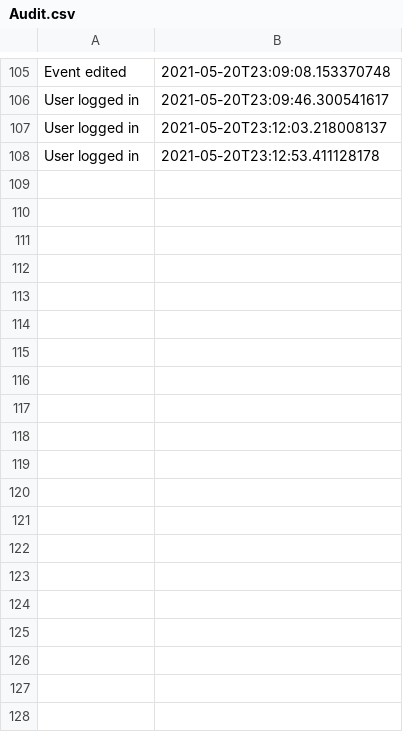
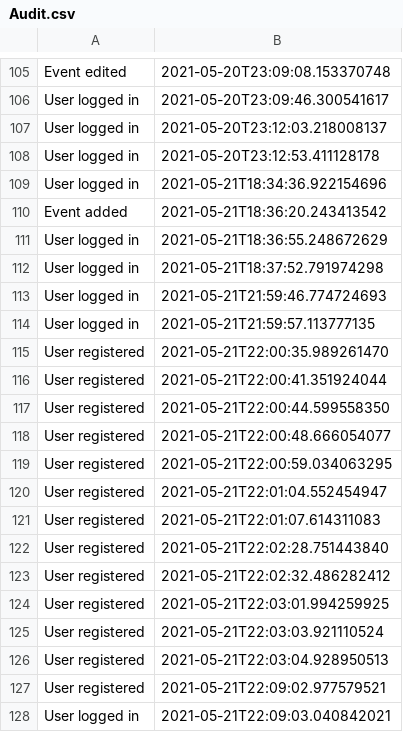
Before and after one commit to speedypleath/e-ticketingapp, a CSV file: Data/Audit.csv, drawn as a sheet; only a part is shown, gaps mark what is left out; the diff covers the shown part only.

```diff
--- a/Data/Audit.csv
+++ b/Data/Audit.csv
@@ -108 +108,21 @@ User logged in,2021-05-20T23:12:03.218008137
 User logged in,2021-05-20T23:12:53.411128178
+User logged in,2021-05-21T18:34:36.922154696
+Event added,2021-05-21T18:36:20.243413542
+User logged in,2021-05-21T18:36:55.248672629
+User logged in,2021-05-21T18:37:52.791974298
+User logged in,2021-05-21T21:59:46.774724693
+User logged in,2021-05-21T21:59:57.113777135
+User registered,2021-05-21T22:00:35.989261470
+User registered,2021-05-21T22:00:41.351924044
+User registered,2021-05-21T22:00:44.599558350
+User registered,2021-05-21T22:00:48.666054077
+User registered,2021-05-21T22:00:59.034063295
+User registered,2021-05-21T22:01:04.552454947
+User registered,2021-05-21T22:01:07.614311083
+User registered,2021-05-21T22:02:28.751443840
+User registered,2021-05-21T22:02:32.486282412
+User registered,2021-05-21T22:03:01.994259925
+User registered,2021-05-21T22:03:03.921110524
+User registered,2021-05-21T22:03:04.928950513
+User registered,2021-05-21T22:09:02.977579521
+User logged in,2021-05-21T22:09:03.040842021
```
Also changed, not shown: 57 added rows elsewhere in this file, Data/Artist.csv, 25 other files.
